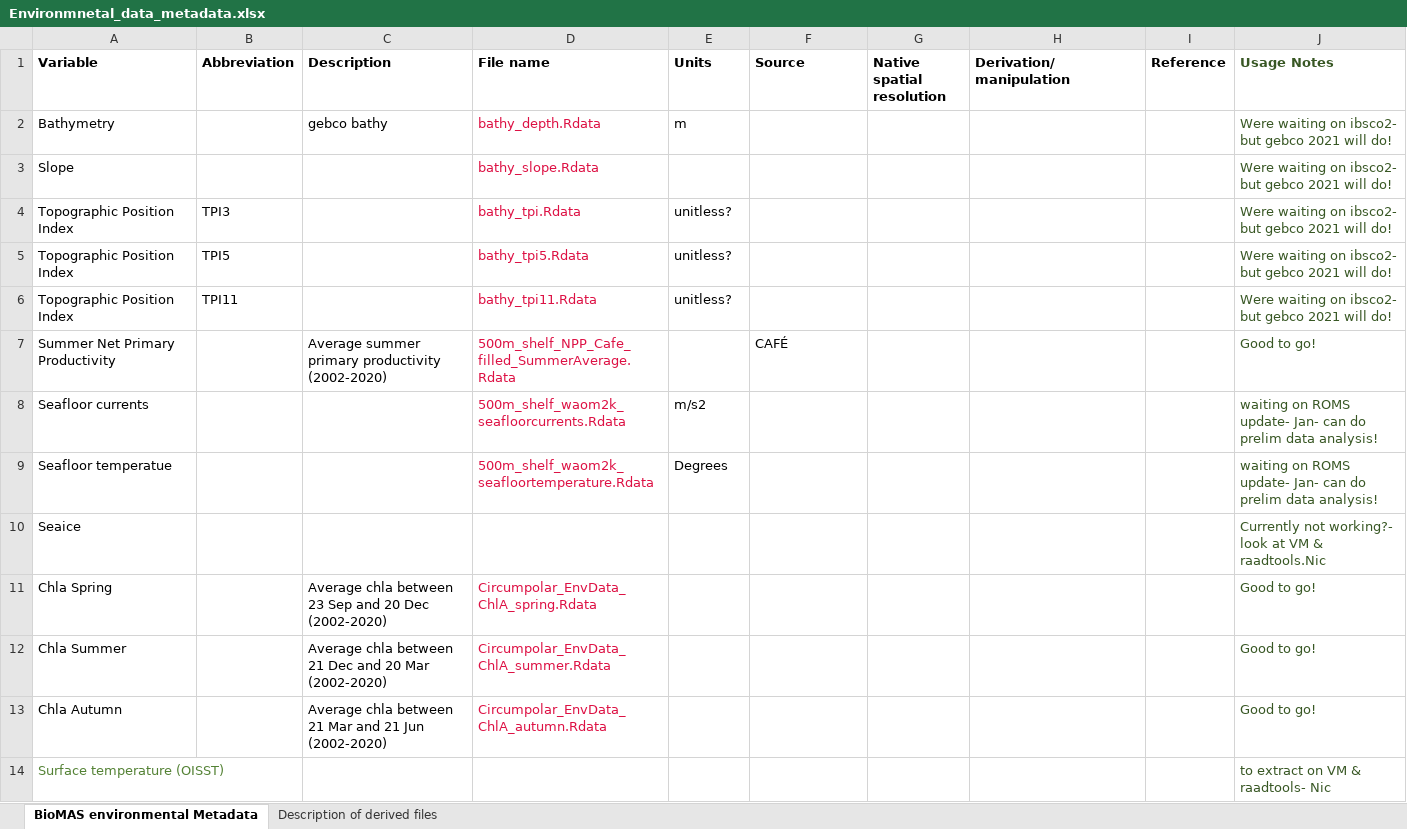
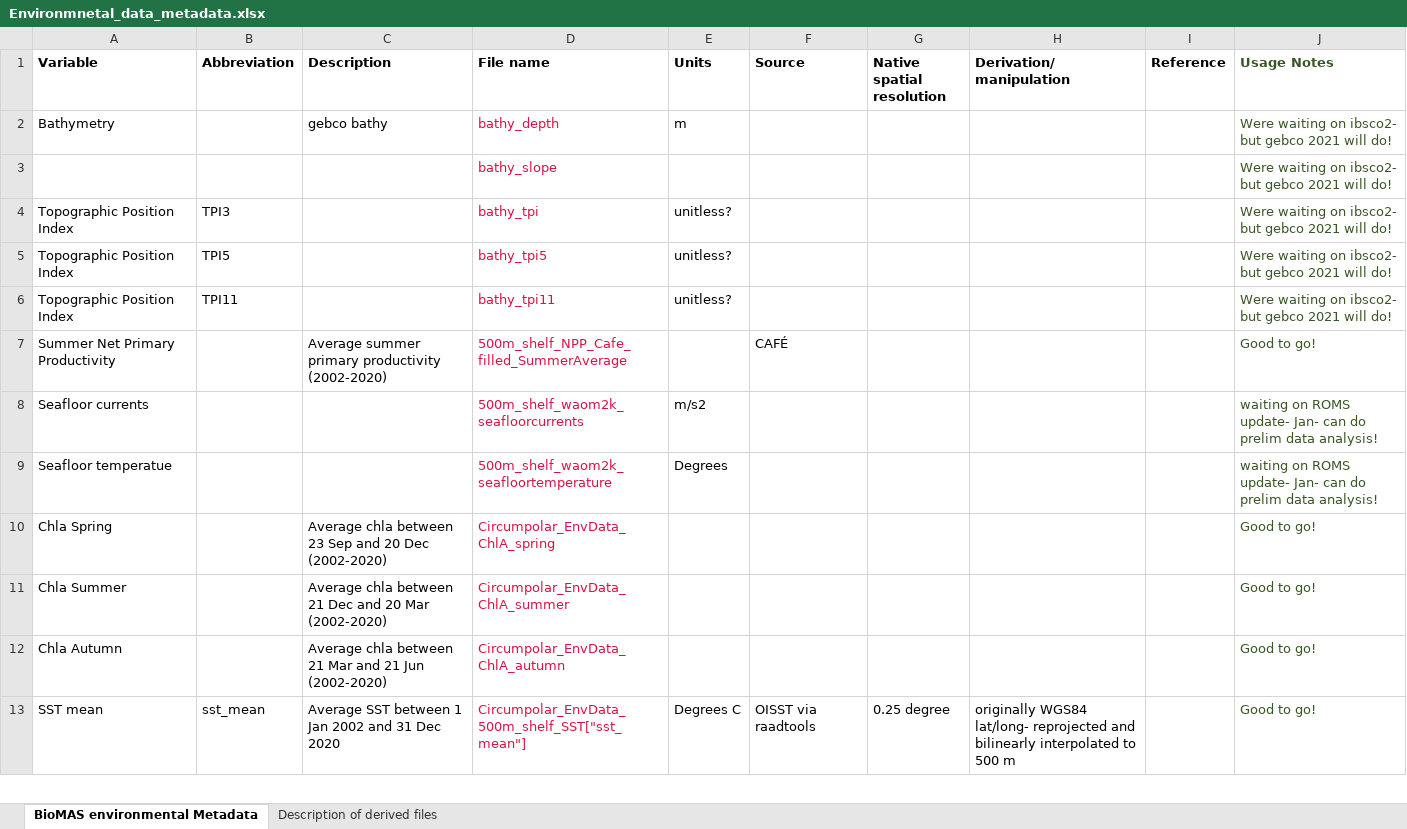
Before and after one commit to Southern-Ocean-Biodiversity-Mapping/ARC_Data, an Excel workbook: Environmnetal_data_metadata.xlsx, sheet BioMAS environmental Metadata, drawn as a sheet; only a part is shown; values as stored, in another font and other column widths than the file's, no borders; removed rows and columns are numbered as before the commit, all else as after; the diff covers the shown part only; the diff names each change by its address in the sheet, - before the commit and + after, or states it on an @@ line.

Commit message:
Updated with sst, ice and geomporhology layer details

```diff
--- a/Environmnetal_data_metadata.xlsx (sheet BioMAS environmental Metadata)
+++ b/Environmnetal_data_metadata.xlsx (sheet BioMAS environmental Metadata)
-D2 (File name): bathy_depth.Rdata
+D2 (File name): bathy_depth
-row 3: Slope |  |  | bathy_slope.Rdata |  |  |  |  |  | Were waiting on ibsco2- but gebco 2021 will do!
+row 3:  |  |  | bathy_slope |  |  |  |  |  | Were waiting on ibsco2- but gebco 2021 will do!
-D4 (File name): bathy_tpi.Rdata
+D4 (File name): bathy_tpi
-D5 (File name): bathy_tpi5.Rdata
+D5 (File name): bathy_tpi5
-D6 (File name): bathy_tpi11.Rdata
+D6 (File name): bathy_tpi11
-D7 (File name): 500m_shelf_NPP_Cafe_filled_SummerAverage.Rdata
+D7 (File name): 500m_shelf_NPP_Cafe_filled_SummerAverage
-D8 (File name): 500m_shelf_waom2k_seafloorcurrents.Rdata
+D8 (File name): 500m_shelf_waom2k_seafloorcurrents
-D9 (File name): 500m_shelf_waom2k_seafloortemperature.Rdata
+D9 (File name): 500m_shelf_waom2k_seafloortemperature
-row 10: Seaice |  |  |  |  |  |  |  |  | Currently not working?- look at VM & raadtools.Nic
-D10 (File name): Circumpolar_EnvData_ChlA_spring.Rdata
+D10 (File name): Circumpolar_EnvData_ChlA_spring
-D11 (File name): Circumpolar_EnvData_ChlA_summer.Rdata
+D11 (File name): Circumpolar_EnvData_ChlA_summer
-D12 (File name): Circumpolar_EnvData_ChlA_autumn.Rdata
+D12 (File name): Circumpolar_EnvData_ChlA_autumn
-row 14: Surface temperature (OISST) |  |  |  |  |  |  |  |  | to extract on VM & raadtools- Nic
+row 13: SST mean | sst_mean | Average SST between 1 Jan 2002 and 31 Dec 2020 | Circumpolar_EnvData_500m_shelf_SST["sst_mean"] | Degrees C | OISST via raadtools | 0.25 degree | originally WGS84 lat/long- reprojected and bilinearly interpolated to 500 m |  | Good to go!
```
Also changed, not shown: 17 added rows, 2 removed rows and 3 edited cells elsewhere in this sheet.
